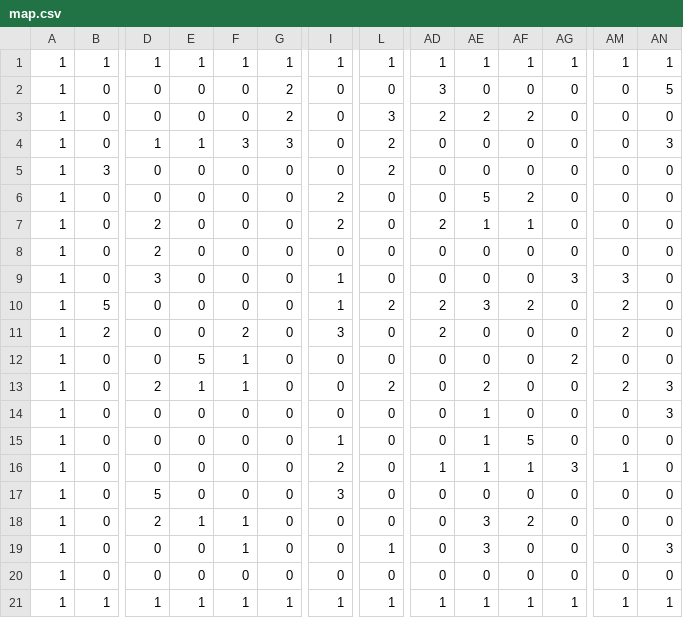
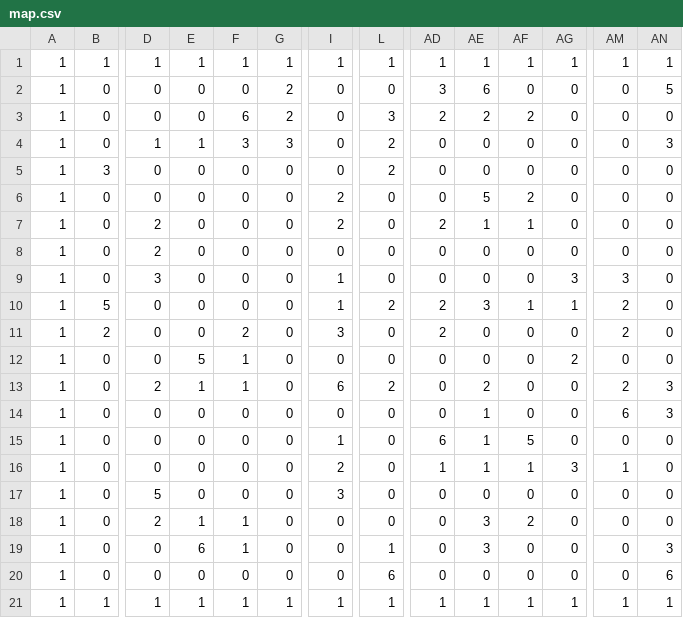
Before and after one commit to dvolynov/Remastered-Battle-City, a CSV file: maps/map.csv, drawn as a sheet; only a part is shown, gaps mark what is left out; the diff names each change by its address in the sheet, - before the commit and + after, or states it on an @@ line.

```diff
--- a/maps/map.csv
+++ b/maps/map.csv
-AE2: 0
+AE2: 6
-F3: 0
+F3: 6
-AF10: 2
+AF10: 1
-AG10: 0
+AG10: 1
-I13: 0
+I13: 6
-AM14: 0
+AM14: 6
-AD15: 0
+AD15: 6
-E19: 0
+E19: 6
-L20: 0
+L20: 6
-AN20: 0
+AN20: 6
```
Also changed, not shown: 27 other files.
